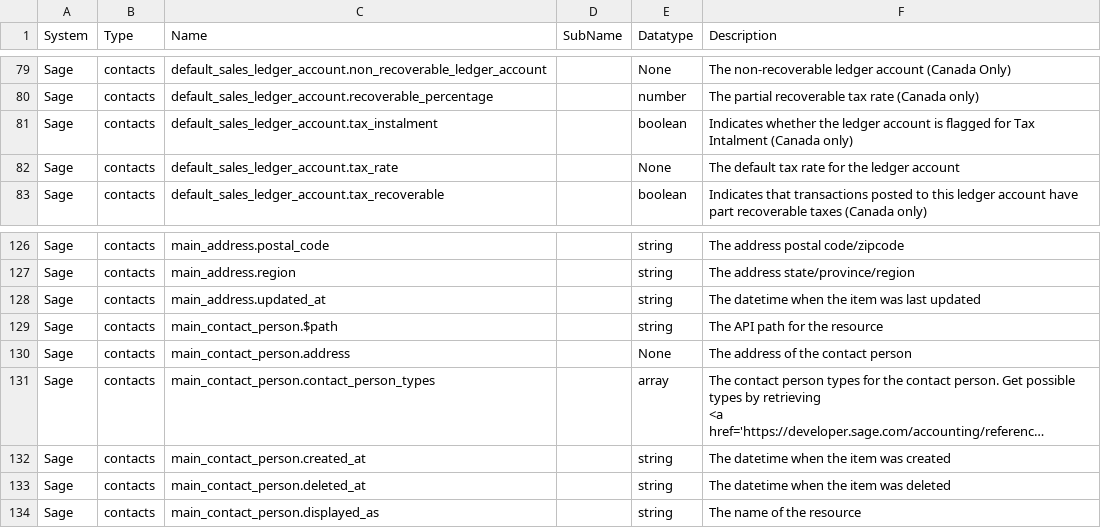
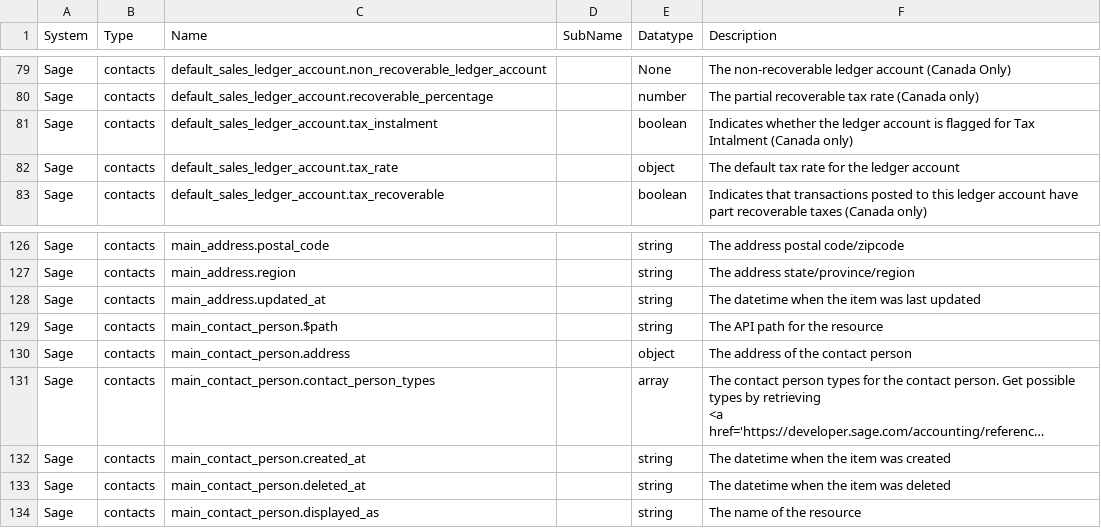
Before and after one commit to sesam-io/sage-connector, a CSV file: schema.csv, drawn as a sheet; only a part is shown, gaps mark what is left out; long unchanged cells end in …; the diff covers the shown part only; the diff names each change by its address in the sheet, - before the commit and + after, or states it on an @@ line.

```diff
--- a/schema.csv
+++ b/schema.csv
-E82 (Datatype): None
+E82 (Datatype): object
-E130 (Datatype): None
+E130 (Datatype): object
```
Also changed, not shown: 13 edited cells elsewhere in this file, 2 other files.
